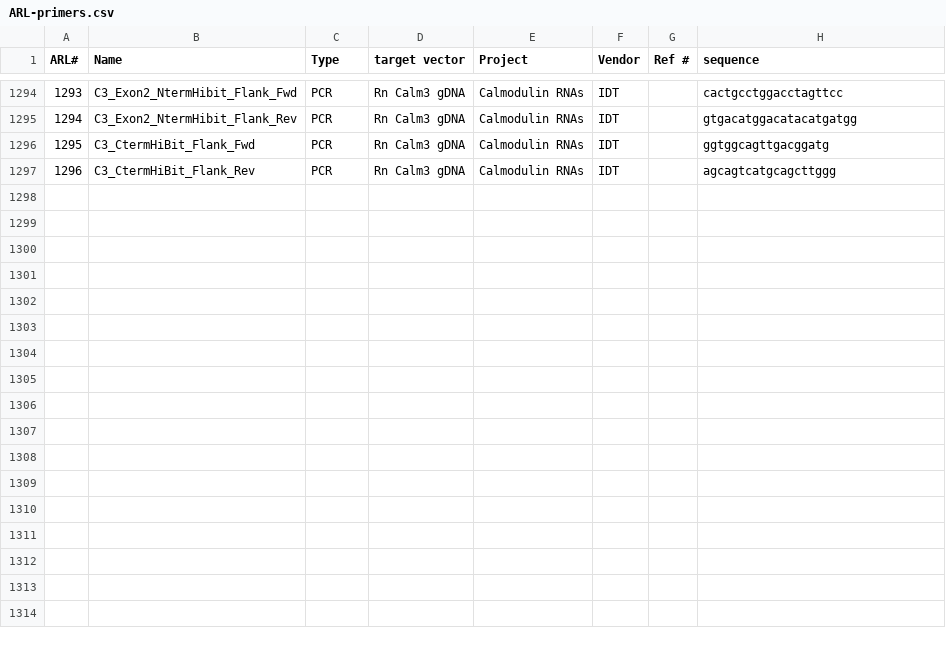
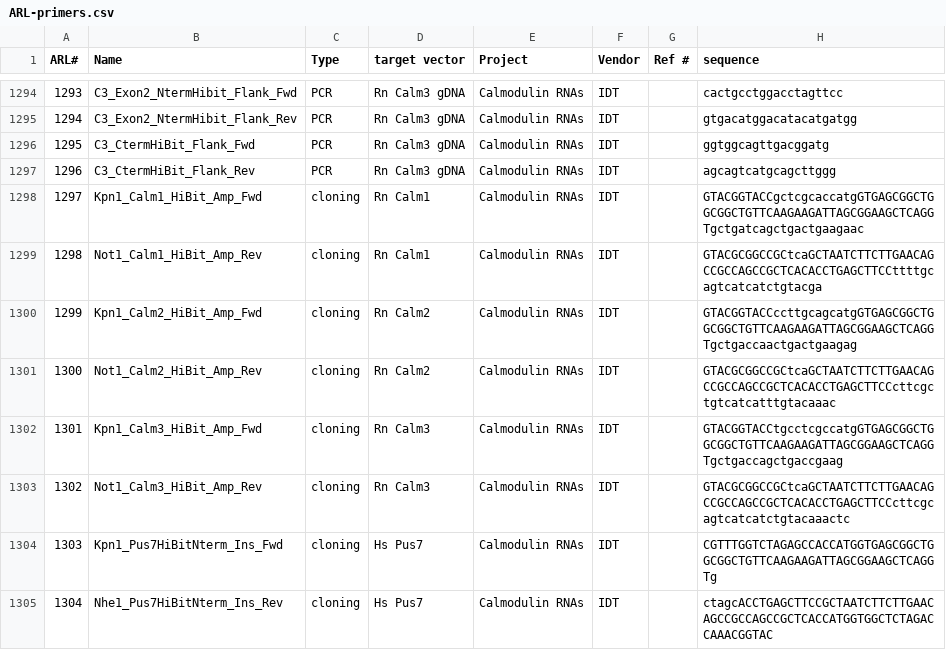
Before and after one commit to emsterdam1/anRNAlab-Protocols, a CSV file: ARL-primers.csv, drawn as a sheet; only a part is shown, gaps mark what is left out.

Commit message:
Update ARL-primers.csv

```diff
--- a/ARL-primers.csv
+++ b/ARL-primers.csv
@@ -1297 +1297,9 @@ ARL#,Name,Type,target vector,Project,Vendor,Ref #,sequence
 1296,C3_CtermHiBit_Flank_Rev,PCR,Rn Calm3 gDNA,Calmodulin RNAs,IDT,,agcagtcatgcagcttggg
+1297,Kpn1_Calm1_HiBit_Amp_Fwd,cloning,Rn Calm1,Calmodulin RNAs,IDT,,GTACGGTACCgctcgcaccatgGTGAGCGGCTGGCGGCTGTTCAAGAAGATTAGCGGAAGCTCAGGTgctgatcagctgactgaagaac
+1298,Not1_Calm1_HiBit_Amp_Rev,cloning,Rn Calm1,Calmodulin RNAs,IDT,,GTACGCGGCCGCtcaGCTAATCTTCTTGAACAGCCGCCAGCCGCTCACACCTGAGCTTCCttttgcagtcatcatctgtacga
+1299,Kpn1_Calm2_HiBit_Amp_Fwd,cloning,Rn Calm2,Calmodulin RNAs,IDT,,GTACGGTACCccttgcagcatgGTGAGCGGCTGGCGGCTGTTCAAGAAGATTAGCGGAAGCTCAGGTgctgaccaactgactgaagag
+1300,Not1_Calm2_HiBit_Amp_Rev,cloning,Rn Calm2,Calmodulin RNAs,IDT,,GTACGCGGCCGCtcaGCTAATCTTCTTGAACAGCCGCCAGCCGCTCACACCTGAGCTTCCcttcgctgtcatcatttgtacaaac
+1301,Kpn1_Calm3_HiBit_Amp_Fwd,cloning,Rn Calm3,Calmodulin RNAs,IDT,,GTACGGTACCtgcctcgccatgGTGAGCGGCTGGCGGCTGTTCAAGAAGATTAGCGGAAGCTCAGGTgctgaccagctgaccgaag
+1302,Not1_Calm3_HiBit_Amp_Rev,cloning,Rn Calm3,Calmodulin RNAs,IDT,,GTACGCGGCCGCtcaGCTAATCTTCTTGAACAGCCGCCAGCCGCTCACACCTGAGCTTCCcttcgcagtcatcatctgtacaaactc
+1303,Kpn1_Pus7HiBitNterm_Ins_Fwd,cloning,Hs Pus7,Calmodulin RNAs,IDT,,CGTTTGGTCTAGAGCCACCATGGTGAGCGGCTGGCGGCTGTTCAAGAAGATTAGCGGAAGCTCAGGTg
+1304,Nhe1_Pus7HiBitNterm_Ins_Rev,cloning,Hs Pus7,Calmodulin RNAs,IDT,,ctagcACCTGAGCTTCCGCTAATCTTCTTGAACAGCCGCCAGCCGCTCACCATGGTGGCTCTAGACCAAACGGTAC
```
